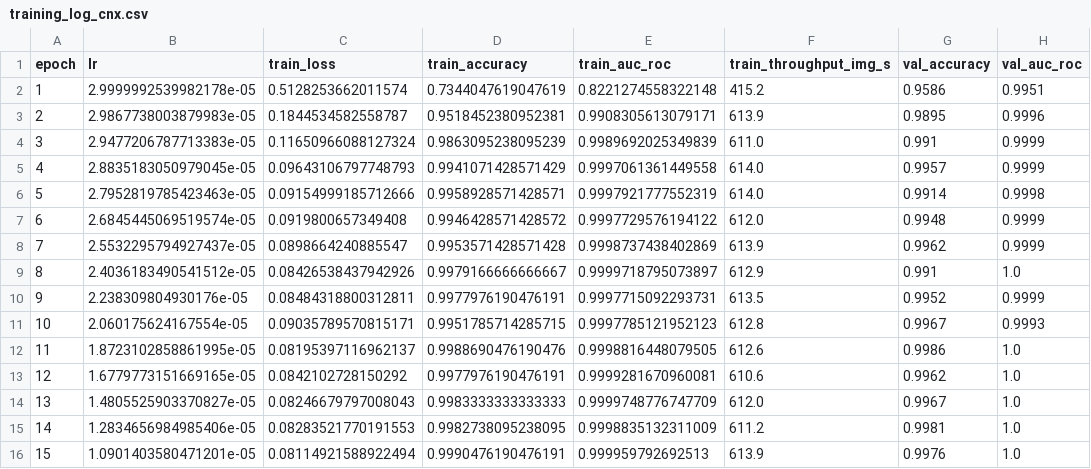
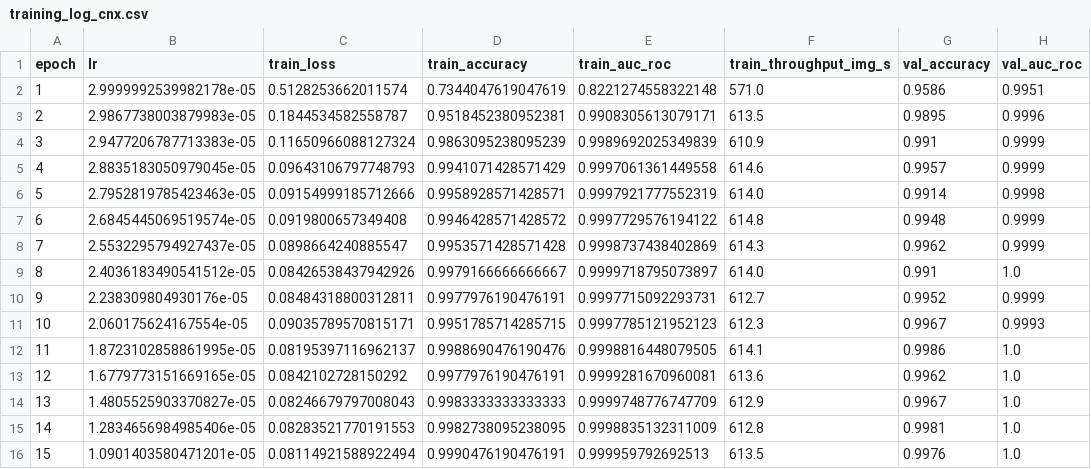
Before and after one commit to sklinderton/vit-real-vs-fake-faces, a CSV file: results/training_log_cnx.csv, drawn as a sheet; only a part is shown; the diff names each change by its address in the sheet, - before the commit and + after, or states it on an @@ line.

```diff
--- a/results/training_log_cnx.csv
+++ b/results/training_log_cnx.csv
-F2 (train_throughput_img_s): 415.2
+F2 (train_throughput_img_s): 571.0
-F3 (train_throughput_img_s): 613.9
+F3 (train_throughput_img_s): 613.5
-F4 (train_throughput_img_s): 611.0
+F4 (train_throughput_img_s): 610.9
-F5 (train_throughput_img_s): 614.0
+F5 (train_throughput_img_s): 614.6
-F7 (train_throughput_img_s): 612.0
+F7 (train_throughput_img_s): 614.8
-F8 (train_throughput_img_s): 613.9
+F8 (train_throughput_img_s): 614.3
-F9 (train_throughput_img_s): 612.9
+F9 (train_throughput_img_s): 614.0
-F10 (train_throughput_img_s): 613.5
+F10 (train_throughput_img_s): 612.7
-F11 (train_throughput_img_s): 612.8
+F11 (train_throughput_img_s): 612.3
-F12 (train_throughput_img_s): 612.6
+F12 (train_throughput_img_s): 614.1
-F13 (train_throughput_img_s): 610.6
+F13 (train_throughput_img_s): 613.6
-F14 (train_throughput_img_s): 612.0
+F14 (train_throughput_img_s): 612.9
-F15 (train_throughput_img_s): 611.2
+F15 (train_throughput_img_s): 612.8
-F16 (train_throughput_img_s): 613.9
+F16 (train_throughput_img_s): 613.5
```
Also changed, not shown: results/training_log_swin.csv, 16 other files.
